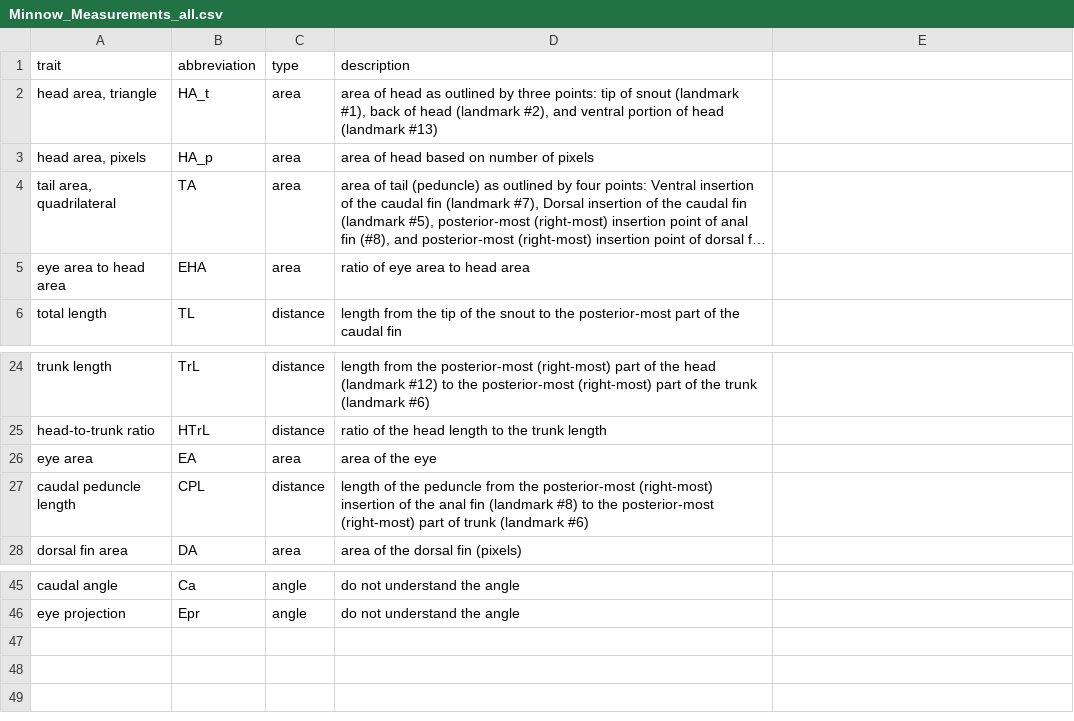
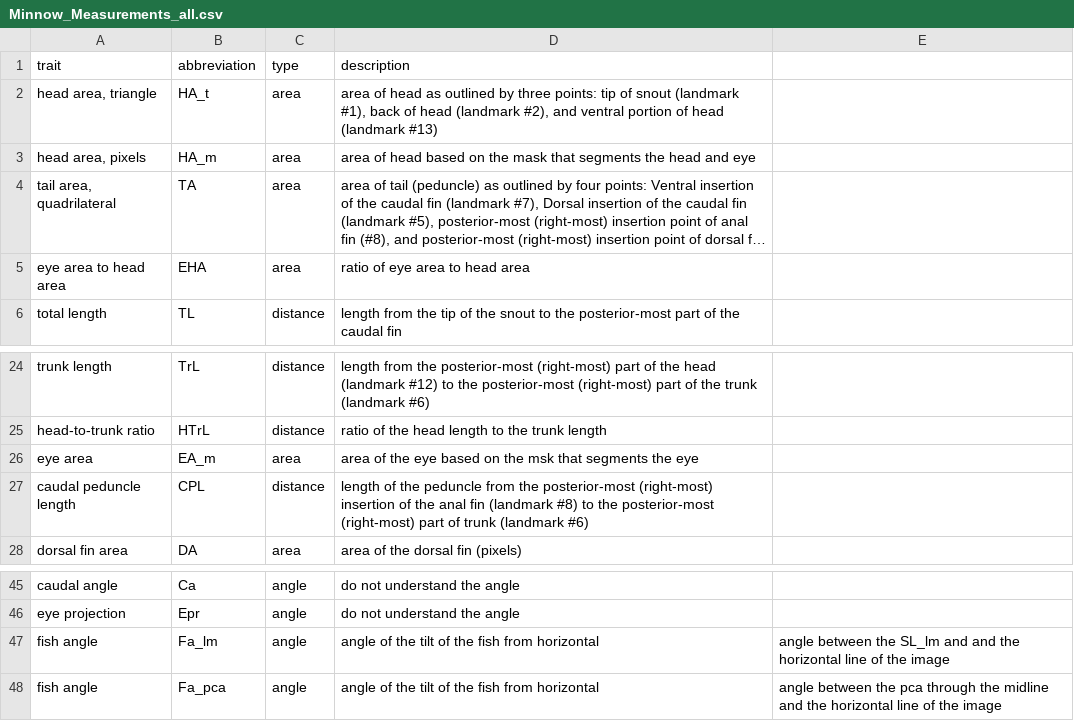
Before and after one commit to hdr-bgnn/Minnow_Segmented_Traits, a CSV file: Traits/Prospective Traits/Minnow_Measurements_all.csv, drawn as a sheet; only a part is shown, gaps mark what is left out; long unchanged cells end in …; the diff names each change by its address in the sheet, - before the commit and + after, or states it on an @@ line.

Commit message:
new traits

```diff
--- a/Traits/Prospective Traits/Minnow_Measurements_all.csv
+++ b/Traits/Prospective Traits/Minnow_Measurements_all.csv
-B3 (abbreviation): HA_p
+B3 (abbreviation): HA_m
-D3 (description): …based on number of pixels
+D3 (description): …based on the mask that segments the head and eye
-B26 (abbreviation): EA
+B26 (abbreviation): EA_m
-D26 (description): area of the eye
+D26 (description): area of the eye based on the msk that segments the eye
+row 47: fish angle | Fa_lm | angle | angle of the tilt of the fish from horizontal | angle between the SL_lm and and the horizontal line of the image
+row 48: fish angle | Fa_pca | angle | angle of the tilt of the fish from horizontal | angle between the pca through the midline and the horizontal line of the image
```
Also changed, not shown: Traits/Minnow_Measurements_Burress_et_al_2019.csv, Traits/Minnow_Measurements_v1.csv, 3 other files.
